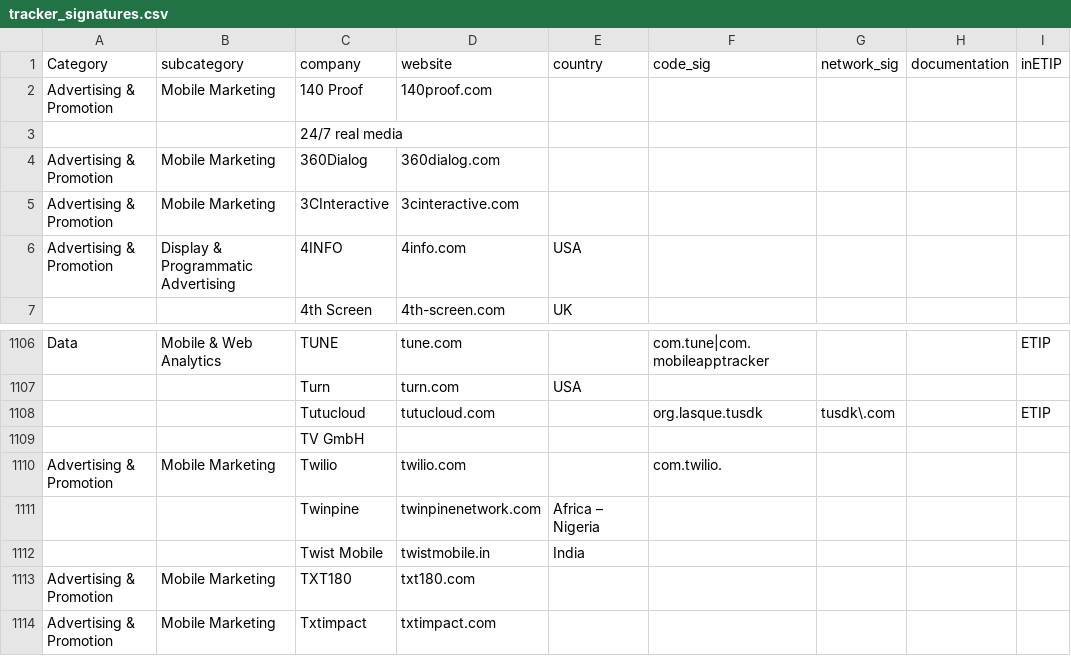
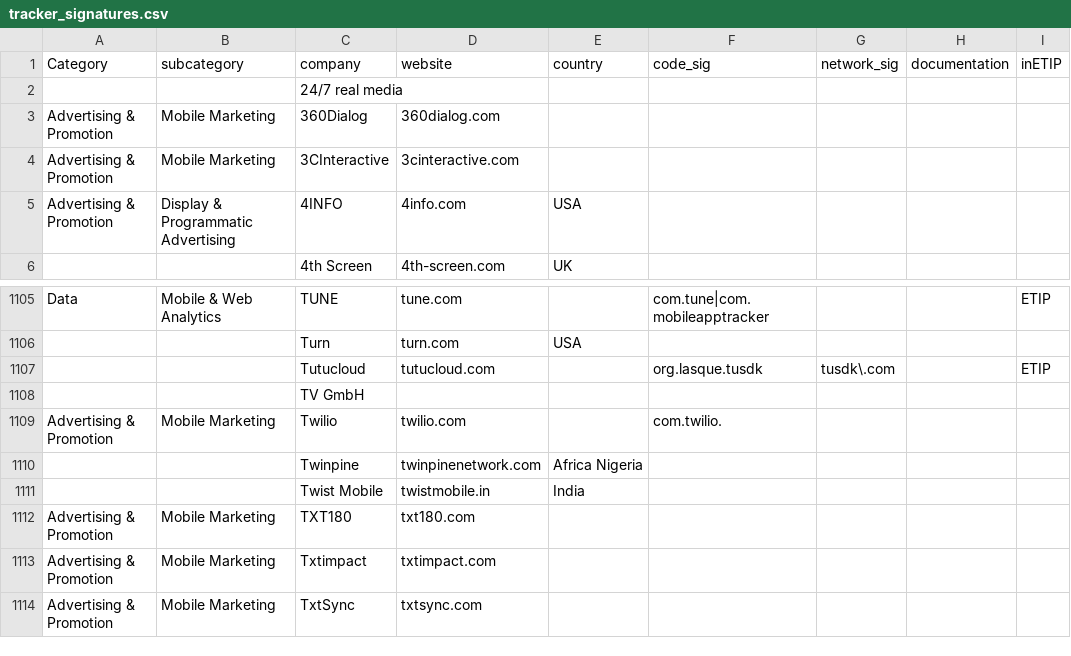
Before and after one commit to gitterHQ/MobileAdTrackers, a CSV file: tracker_signatures.csv, drawn as a sheet; only a part is shown, gaps mark what is left out; the shorter side is filled out with more unchanged rows; removed rows and columns are numbered as before the commit, all else as after; the diff names each change by its address in the sheet, - before the commit and + after, or states it on an @@ line.

Commit message:
Update tracker_signatures.csv

```diff
--- a/tracker_signatures.csv
+++ b/tracker_signatures.csv
-row 2: Advertising & Promotion | Mobile Marketing | 140 Proof | 140proof.com
-E1110 (country): Africa – Nigeria
+E1110 (country): Africa Nigeria
```
